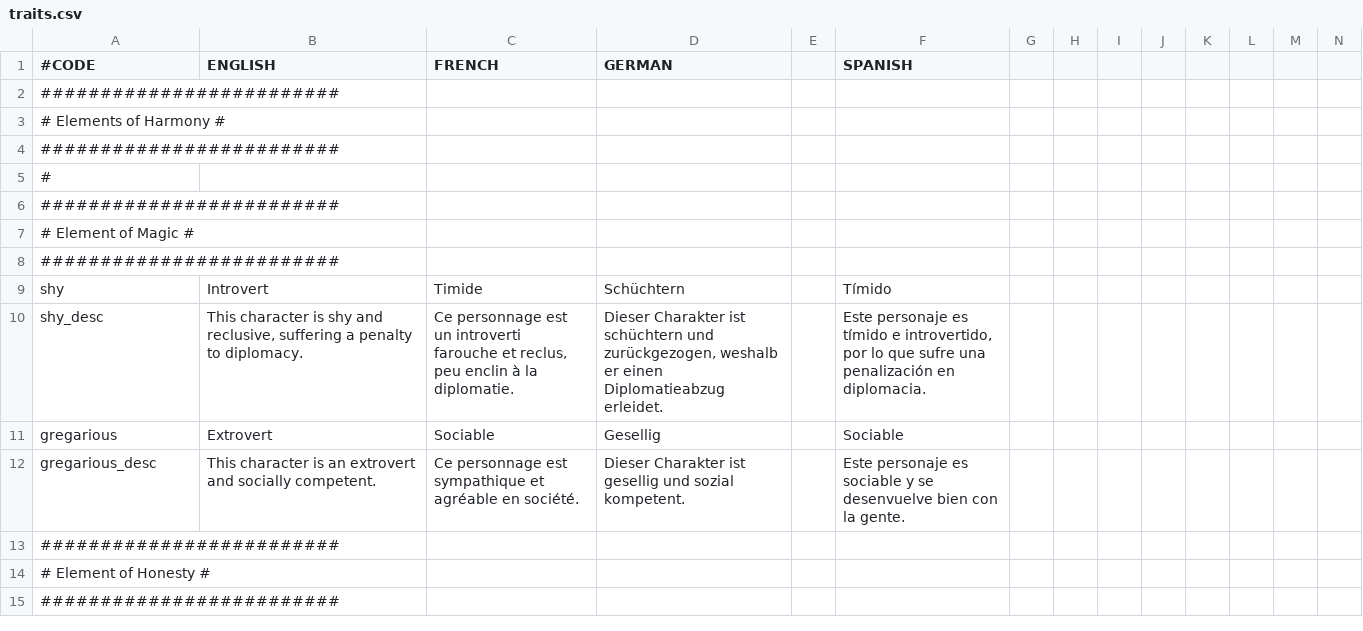
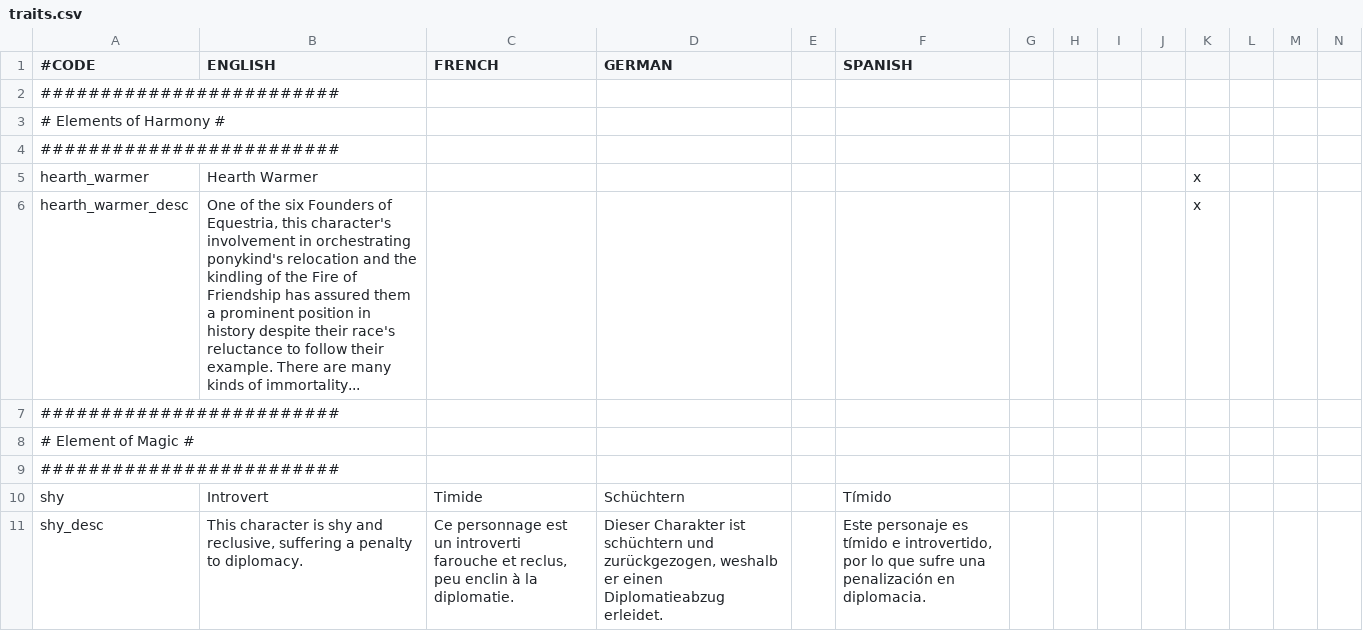
Before and after one commit to mrguymiah/my-little-crusader-pony, a CSV file: MLCP/localisation/traits.csv, drawn as a sheet; only a part is shown; the shorter side is filled out with more unchanged rows; removed rows and columns are numbered as before the commit, all else as after; rows hold the shown columns only; the diff names each change by its address in the sheet, - before the commit and + after, or states it on an @@ line.

```diff
--- a/MLCP/localisation/traits.csv
+++ b/MLCP/localisation/traits.csv
-row 5: #
+row 5: hearth_warmer | Hearth Warmer |  |  |  |  |  |  |  |  | x
+row 6: hearth_warmer_desc | One of the six Founders of Equestria, this character's involvement in orchestrating ponykind's relocation and the kindling of the Fire of Friendship has assured them a prominent position in history despite their race's reluctance to follow their example. There are many kinds of immortality... |  |  |  |  |  |  |  |  | x
```
